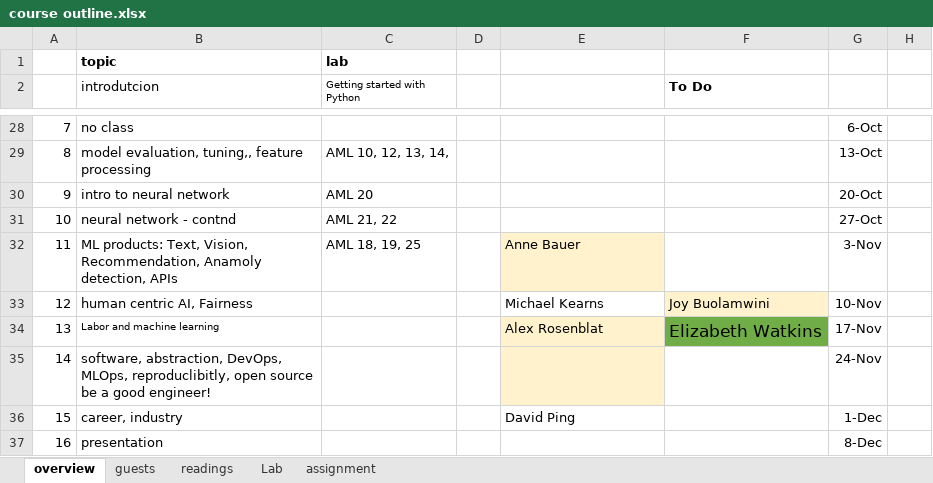
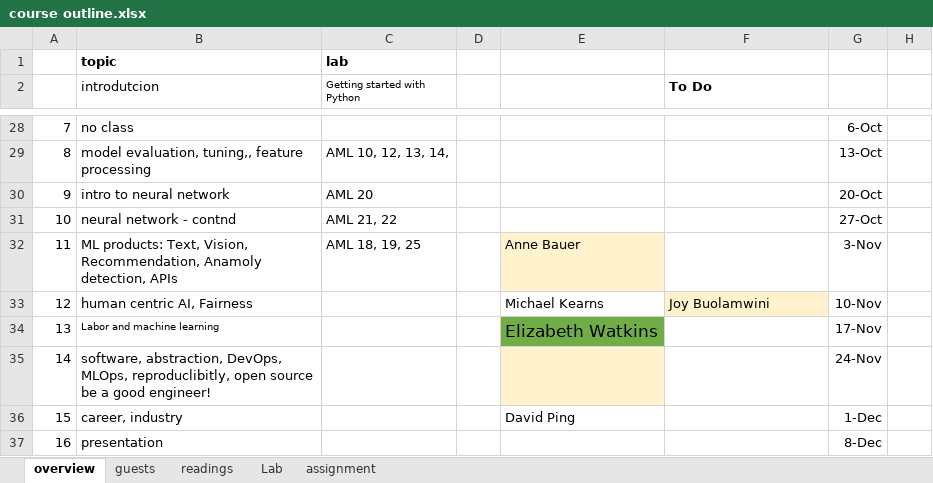
Before and after one commit to Amirosimani/Machine_Learning_Pratt, an Excel workbook: course outline.xlsx, sheet overview, drawn as a sheet; only a part is shown, gaps mark what is left out; values as stored, in another font and other column widths than the file's, no borders; the diff names each change by its address in the sheet, - before the commit and + after, or states it on an @@ line.

```diff
--- a/course outline.xlsx (sheet overview)
+++ b/course outline.xlsx (sheet overview)
-E34: Alex Rosenblat
+E34: Elizabeth Watkins
-E34 fill: #FFF2CC
+E34 fill: #70AD47, text size: larger
-F34 (To Do): Elizabeth Watkins
+F34 (To Do): (empty)
-F34 fill: #70AD47
+F34 fill: none
```
Also changed, not shown: sheet guests, 2 other files.
